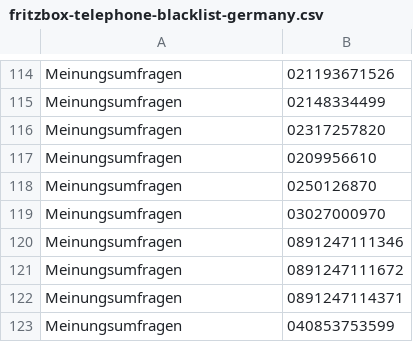
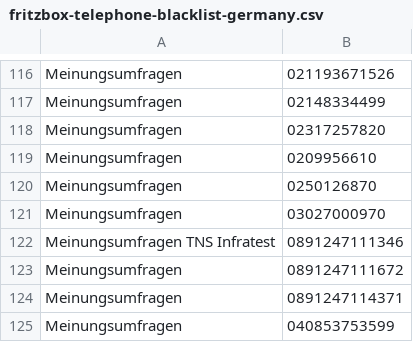
Before and after one commit to andreaspreuss/fritzbox_blacklists, a CSV file: fritzbox-telephone-blacklist-germany.csv, drawn as a sheet; only a part is shown, gaps mark what is left out; the diff covers the shown part only.

```diff
--- a/fritzbox-telephone-blacklist-germany.csv
+++ b/fritzbox-telephone-blacklist-germany.csv
@@ -119,3 +121,3 @@ Meinungsumfragen,0250126870
 Meinungsumfragen,03027000970
-Meinungsumfragen,0891247111346
+Meinungsumfragen TNS Infratest,0891247111346
 Meinungsumfragen,0891247111672
```
Also changed, not shown: 6 added rows elsewhere in this file.
